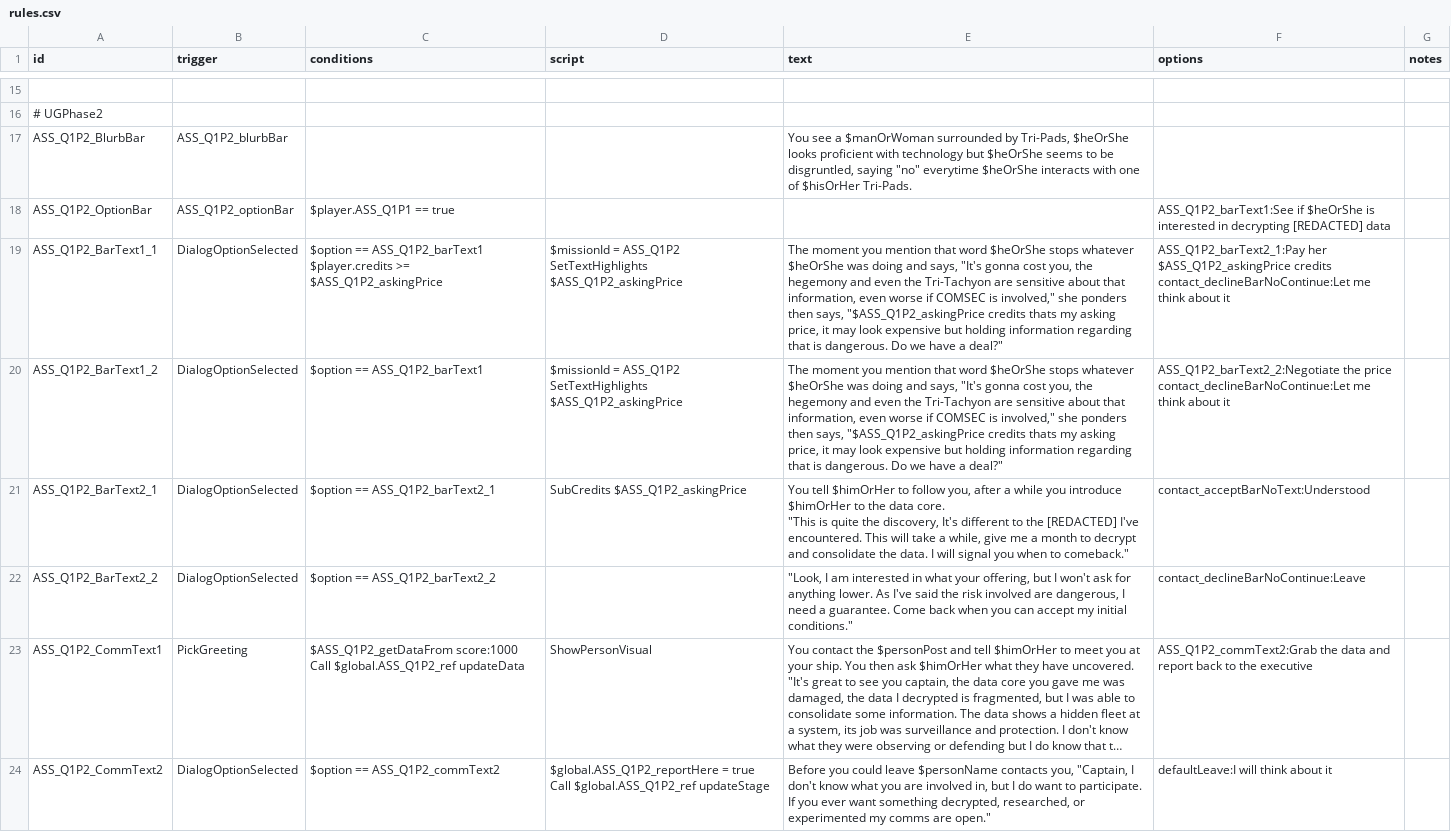
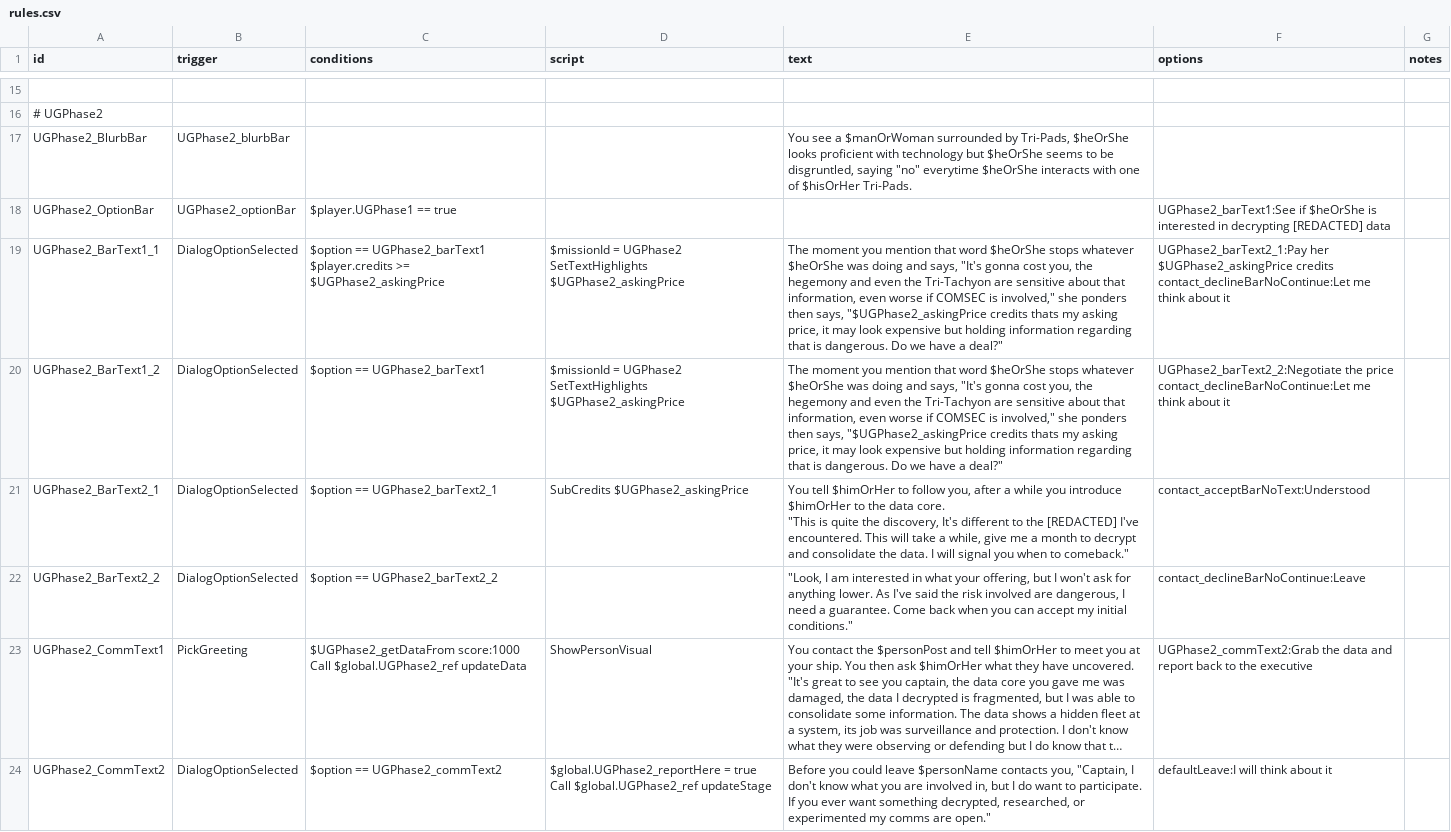
Before and after one commit to AudaxLudos/suitable-star-systems, a CSV file: data/campaign/rules.csv, drawn as a sheet; only a part is shown, gaps mark what is left out; long unchanged cells end in …; removed rows and columns are numbered as before the commit, all else as after; ↵ is a line break in a cell; the diff covers the shown part only; the diff names each change by its address in the sheet, - before the commit and + after, or states it on an @@ line.

```diff
--- a/data/campaign/rules.csv
+++ b/data/campaign/rules.csv
-A17 (id): ASS_Q1P2_BlurbBar
+A17 (id): UGPhase2_BlurbBar
-B17 (trigger): ASS_Q1P2_blurbBar
+B17 (trigger): UGPhase2_blurbBar
-row 18: ASS_Q1P2_OptionBar | ASS_Q1P2_optionBar | $player.ASS_Q1P1 == true |  |  | ASS_Q1P2_barText1:See if $heOrShe is interested in decrypting [REDACTED] data
+row 18: UGPhase2_OptionBar | UGPhase2_optionBar | $player.UGPhase1 == true |  |  | UGPhase2_barText1:See if $heOrShe is interested in decrypting [REDACTED] data
-A19 (id): ASS_Q1P2_BarText1_1
+A19 (id): UGPhase2_BarText1_1
-C19 (conditions): $option == ASS_Q1P2_barText1 ↵ $player.credits >= $ASS_Q1P2_askingPrice
+C19 (conditions): $option == UGPhase2_barText1 ↵ $player.credits >= $UGPhase2_askingPrice
-D19:D20 (script): $missionId = ASS_Q1P2 ↵ SetTextHighlights $ASS_Q1P2_askingPrice
+D19:D20 (script): $missionId = UGPhase2 ↵ SetTextHighlights $UGPhase2_askingPrice
-E19:E20 (text): …then says, "$ASS_Q1P2_askingPrice credits thats…
+E19:E20 (text): …then says, "$UGPhase2_askingPrice credits thats…
-F19 (options): ASS_Q1P2_barText2_1:Pay her $ASS_Q1P2_askingPrice credits ↵ contact_declineBarNoContinue:Let…
+F19 (options): UGPhase2_barText2_1:Pay her $UGPhase2_askingPrice credits ↵ contact_declineBarNoContinue:Let…
-A20 (id): ASS_Q1P2_BarText1_2
+A20 (id): UGPhase2_BarText1_2
-C20 (conditions): $option == ASS_Q1P2_barText1
+C20 (conditions): $option == UGPhase2_barText1
-F20 (options): ASS_Q1P2_barText2_2:Negotiate the price…
+F20 (options): UGPhase2_barText2_2:Negotiate the price…
-A21 (id): ASS_Q1P2_BarText2_1
+A21 (id): UGPhase2_BarText2_1
-C21 (conditions): $option == ASS_Q1P2_barText2_1
+C21 (conditions): $option == UGPhase2_barText2_1
-D21 (script): SubCredits $ASS_Q1P2_askingPrice
+D21 (script): SubCredits $UGPhase2_askingPrice
-A22 (id): ASS_Q1P2_BarText2_2
+A22 (id): UGPhase2_BarText2_2
-C22 (conditions): $option == ASS_Q1P2_barText2_2
+C22 (conditions): $option == UGPhase2_barText2_2
-A23 (id): ASS_Q1P2_CommText1
+A23 (id): UGPhase2_CommText1
-C23 (conditions): $ASS_Q1P2_getDataFrom score:1000 ↵ Call $global.ASS_Q1P2_ref updateData
+C23 (conditions): $UGPhase2_getDataFrom score:1000 ↵ Call $global.UGPhase2_ref updateData
-F23 (options): ASS_Q1P2_commText2:Grab the data…
+F23 (options): UGPhase2_commText2:Grab the data…
-A24 (id): ASS_Q1P2_CommText2
+A24 (id): UGPhase2_CommText2
-C24 (conditions): $option == ASS_Q1P2_commText2
+C24 (conditions): $option == UGPhase2_commText2
-D24 (script): $global.ASS_Q1P2_reportHere = true ↵ Call $global.ASS_Q1P2_ref updateStage
+D24 (script): $global.UGPhase2_reportHere = true ↵ Call $global.UGPhase2_ref updateStage
```
Also changed, not shown: 13 added rows and 14 removed rows elsewhere in this file, data/campaign/person_missions.csv, 4 other files.
